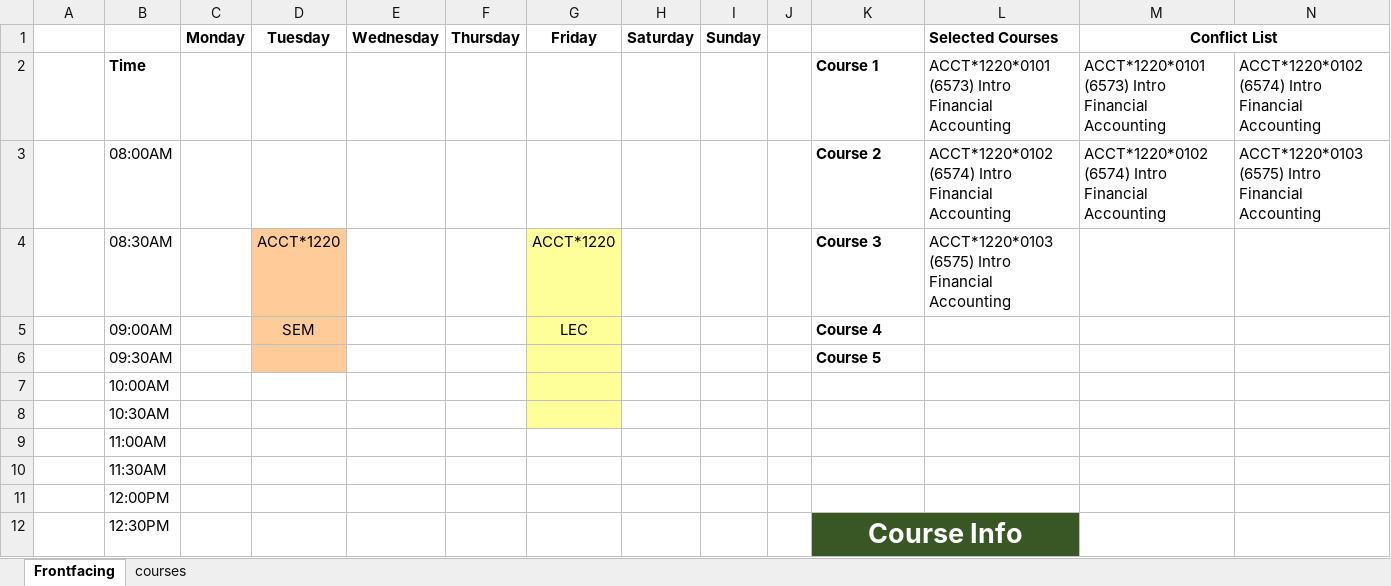
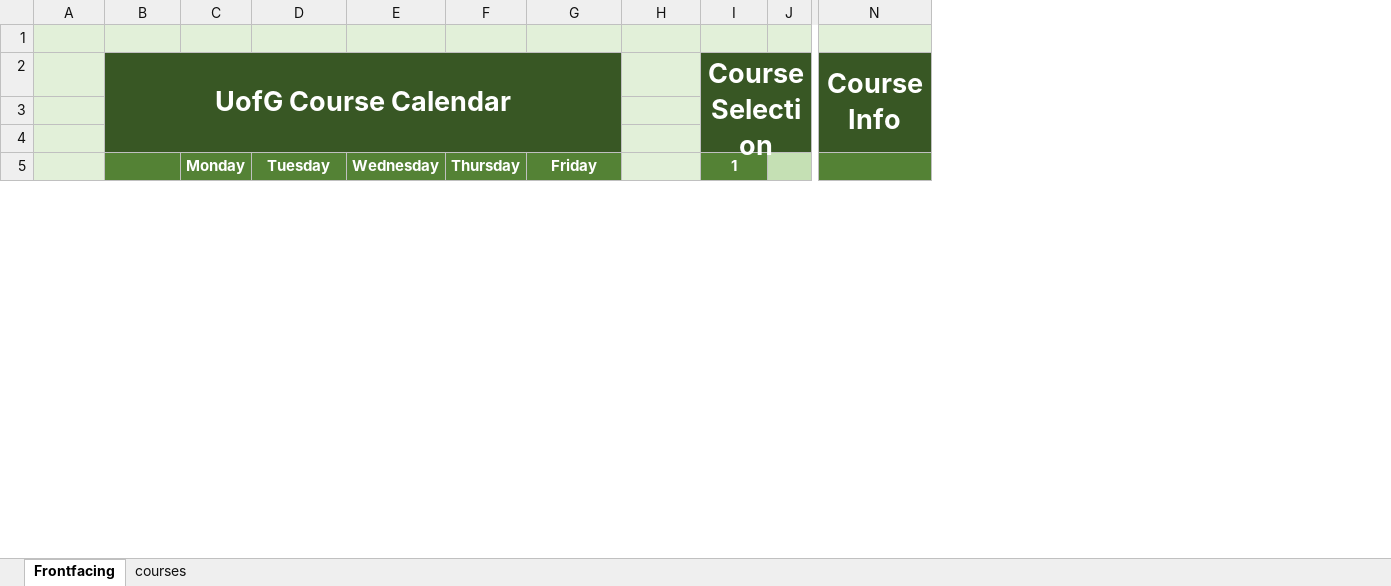
Before and after one commit to sbaluja/course-scheduler, an Excel workbook: testing-vba.xlsm, sheet Frontfacing, drawn as a sheet; only a part is shown, gaps mark what is left out; values as stored, in another font and other column widths than the file's, no borders; charts and pictures not drawn; removed rows and columns are numbered as before the commit, all else as after; rows hold the shown columns only; the diff covers the shown part only; the diff names each change by its address in the sheet, - before the commit and + after, or states it on an @@ line.

```diff
--- a/testing-vba.xlsm (sheet Frontfacing)
+++ b/testing-vba.xlsm (sheet Frontfacing)
-column L, row 1: Selected Courses
-column M, row 1: Conflict List
-column N, empty
+row 1: (empty)
+row 2:  | UofG Course Calendar |  |  |  |  |  |  | Course Selection |  | Course Info
+row 3: (empty)
+row 4: (empty)
-A5 fill: none
+A5 fill: #E2F0D9
-B5:G5 fill: none
+B5:G5 fill: #548235
-C5:G5 text colour: black
+C5:G5 text colour: #FFFFFF
-H5: Saturday
+H5: (empty)
-H5 fill: none
+H5 fill: #E2F0D9
-I5: Sunday
+I5: 1
@@ I5 fill: none → #548235, text colour: black → #FFFFFF @@
-J5 fill: none
+J5 fill: #C5E0B4
+J5:L5 merged
-N5 fill: none
+N5 fill: #548235
-row 2: Time | Time |  |  |  |  |  |  |  |  | Course 1 | ACCT*1220*0101 (6573) Intro Financial Accounting | ACCT*1220*0101 (6573) Intro Financial Accounting | ACCT*1220*0102 (6574) Intro Financial Accounting
-row 3: 8:00:00 | 08:00AM |  |  |  |  |  |  |  |  | Course 2 | ACCT*1220*0102 (6574) Intro Financial Accounting | ACCT*1220*0102 (6574) Intro Financial Accounting | ACCT*1220*0103 (6575) Intro Financial Accounting
-row 4: 8:30:00 | 08:30AM |  | ACCT*1220 |  |  | ACCT*1220 |  |  |  | Course 3 | ACCT*1220*0103 (6575) Intro Financial Accounting
-row 5: 9:00:00 | 09:00AM |  | SEM |  |  | LEC |  |  |  | Course 4
-row 6: 9:30:00 | 09:30AM |  |  |  |  |  |  |  |  | Course 5
-row 7: 10:00:00 | 10:00AM
-row 8: 10:30:00 | 10:30AM
-row 9: 11:00:00 | 11:00AM
-row 10: 11:30:00 | 11:30AM
-row 11: 12:00:00 | 12:00PM
-row 12: 12:30:00 | 12:30PM |  |  |  |  |  |  |  |  | Course Info
```
Also changed, not shown: 29 added rows, 22 removed rows and 3 added columns elsewhere in this sheet, sheet courses, charts or pictures.
